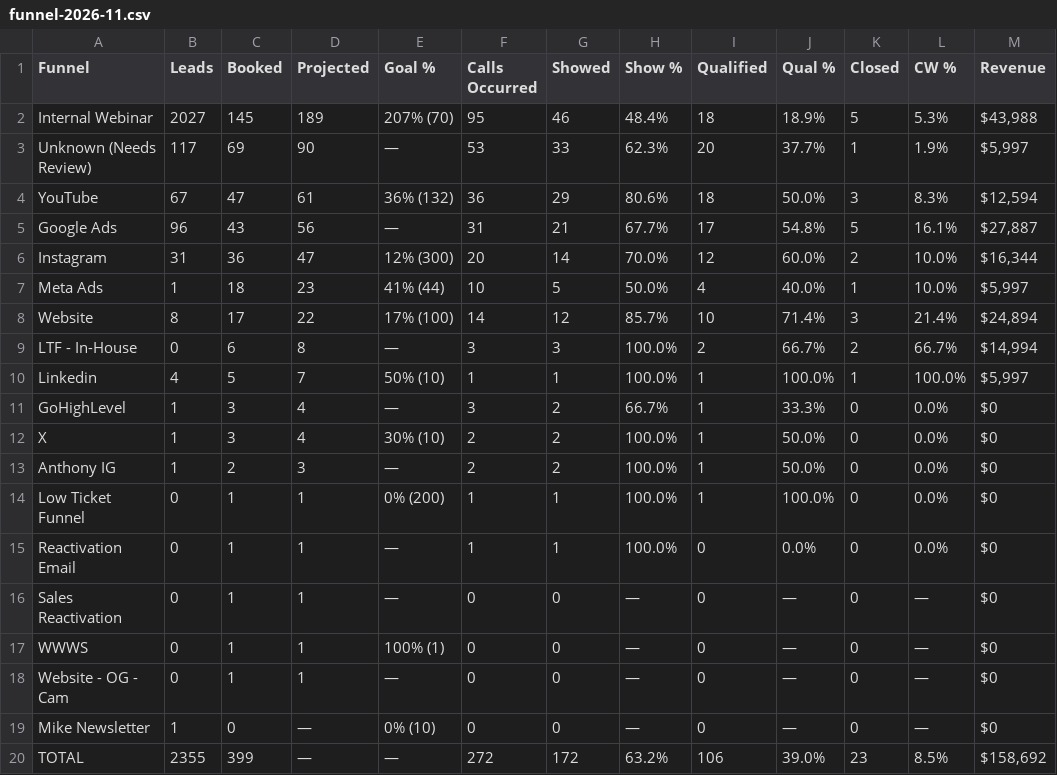
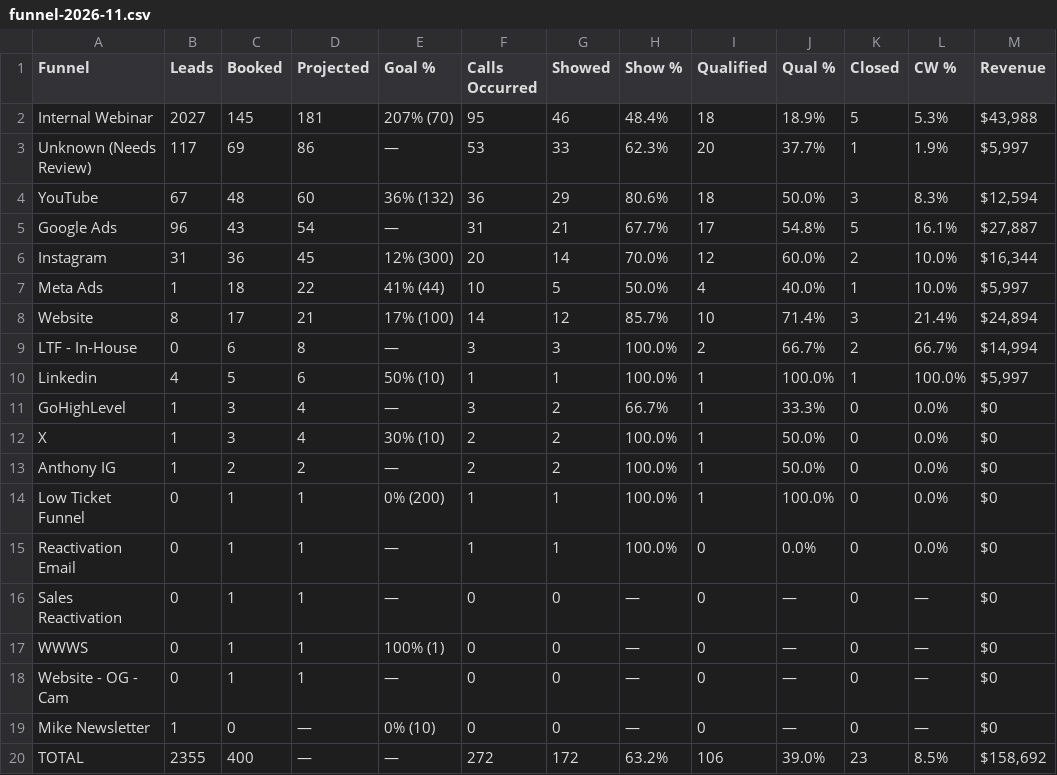
Before and after one commit to AIMS-Product/mtd-funnel-dashboard, a CSV file: v2/reports/funnel-2026-11.csv, drawn as a sheet; only a part is shown; the diff names each change by its address in the sheet, - before the commit and + after, or states it on an @@ line.

```diff
--- a/v2/reports/funnel-2026-11.csv
+++ b/v2/reports/funnel-2026-11.csv
-D2 (Projected): 189
+D2 (Projected): 181
-D3 (Projected): 90
+D3 (Projected): 86
-C4 (Booked): 47
+C4 (Booked): 48
-D4 (Projected): 61
+D4 (Projected): 60
-D5 (Projected): 56
+D5 (Projected): 54
-D6 (Projected): 47
+D6 (Projected): 45
-D7 (Projected): 23
+D7 (Projected): 22
-D8 (Projected): 22
+D8 (Projected): 21
-D10 (Projected): 7
+D10 (Projected): 6
-D13 (Projected): 3
+D13 (Projected): 2
-C20 (Booked): 399
+C20 (Booked): 400
```
Also changed, not shown: v2/reports/setters-2026-11.csv, v2/reports/team-2026-11.csv, 4 other files.
